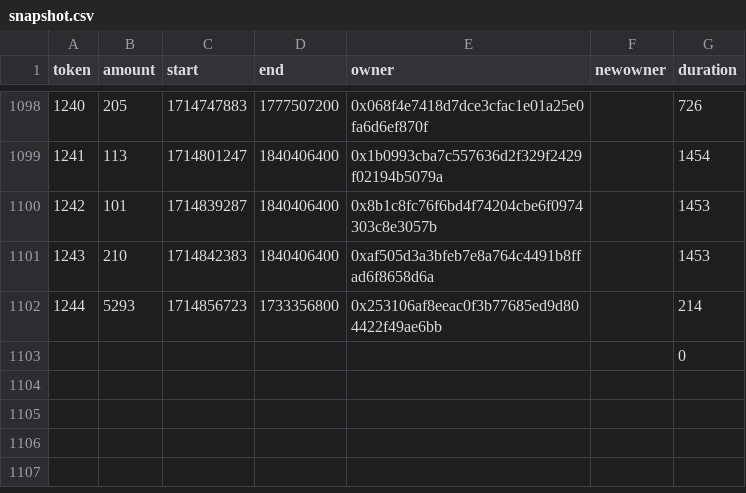
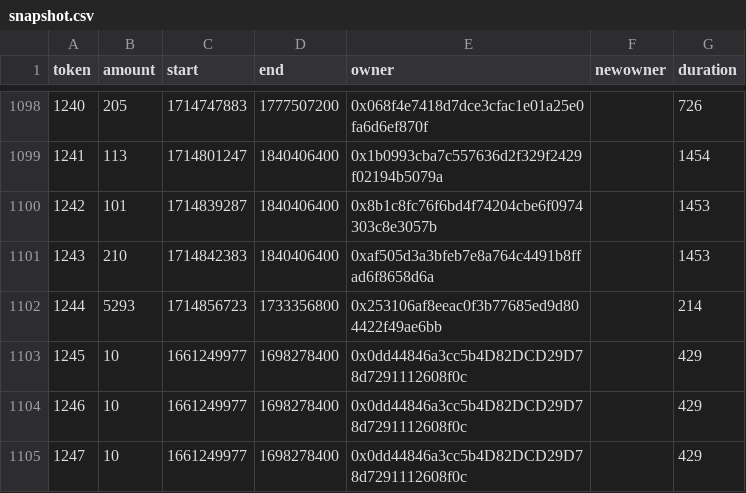
Before and after one commit to mahaxyz/contracts, a CSV file: scripts/governance/snapshot.csv, drawn as a sheet; only a part is shown, gaps mark what is left out.

```diff
--- a/scripts/governance/snapshot.csv
+++ b/scripts/governance/snapshot.csv
@@ -1102,2 +1102,4 @@ token,amount,start,end,owner,newowner,duration
 1244,5293,1714856723,1733356800,0x253106af8eeac0f3b77685ed9d804422f49ae6bb,,214
-,,,,,,0
+1245,10,1661249977,1698278400,0x0dd44846a3cc5b4D82DCD29D78d7291112608f0c,,429
+1246,10,1661249977,1698278400,0x0dd44846a3cc5b4D82DCD29D78d7291112608f0c,,429
+1247,10,1661249977,1698278400,0x0dd44846a3cc5b4D82DCD29D78d7291112608f0c,,429
```
Also changed, not shown: 1 other file.
